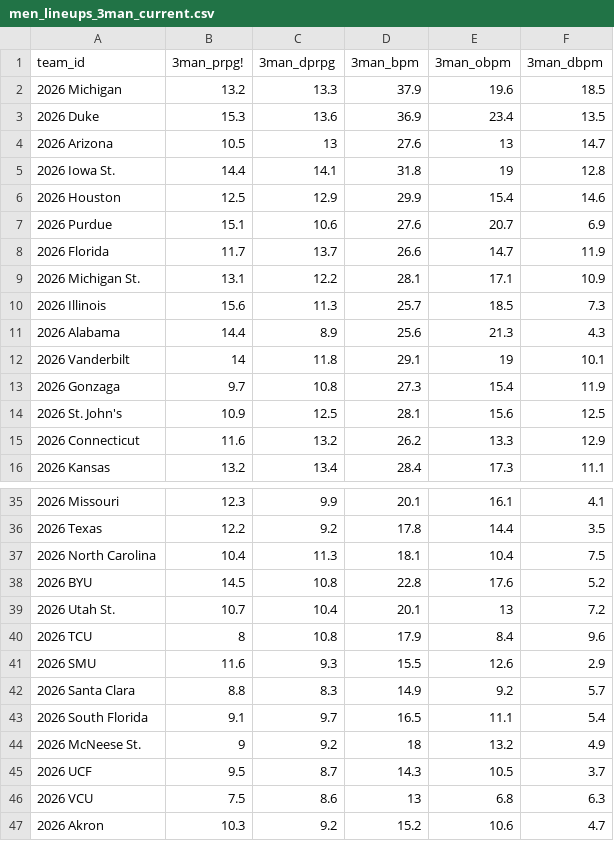
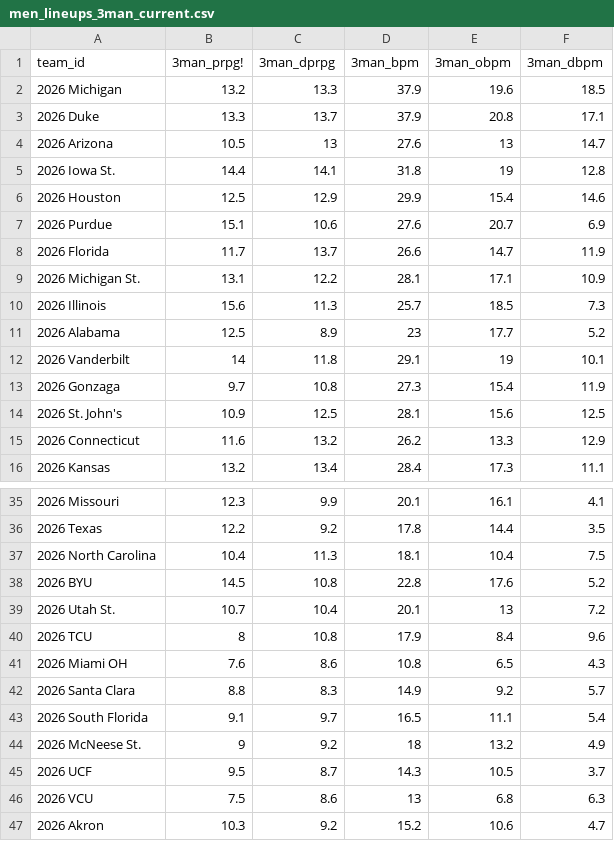
Before and after one commit to kj-1220/ncaa-tournament-app, a CSV file: backend/data/men/men_lineups_3man_current.csv, drawn as a sheet; only a part is shown, gaps mark what is left out.

```diff
--- a/backend/data/men/men_lineups_3man_current.csv
+++ b/backend/data/men/men_lineups_3man_current.csv
@@ -2,3 +2,3 @@ team_id,3man_prpg!,3man_dprpg,3man_bpm,3man_obpm,3man_dbpm
 2026 Michigan,13.2,13.3,37.9,19.6,18.5
-2026 Duke,15.3,13.6,36.9,23.4,13.5
+2026 Duke,13.3,13.7,37.9,20.8,17.1
 2026 Arizona,10.5,13,27.6,13,14.7
@@ -10,3 +10,3 @@ team_id,3man_prpg!,3man_dprpg,3man_bpm,3man_obpm,3man_dbpm
 2026 Illinois,15.6,11.3,25.7,18.5,7.3
-2026 Alabama,14.4,8.9,25.6,21.3,4.3
+2026 Alabama,12.5,8.9,23,17.7,5.2
 2026 Vanderbilt,14,11.8,29.1,19,10.1
@@ -40,3 +40,3 @@ team_id,3man_prpg!,3man_dprpg,3man_bpm,3man_obpm,3man_dbpm
 2026 TCU,8,10.8,17.9,8.4,9.6
-2026 SMU,11.6,9.3,15.5,12.6,2.9
+2026 Miami OH,7.6,8.6,10.8,6.5,4.3
 2026 Santa Clara,8.8,8.3,14.9,9.2,5.7
```
Also changed, not shown: backend/data/men/men_lineups_5man_current.csv, backend/data/men/men_teams_current.csv, 7 other files.
